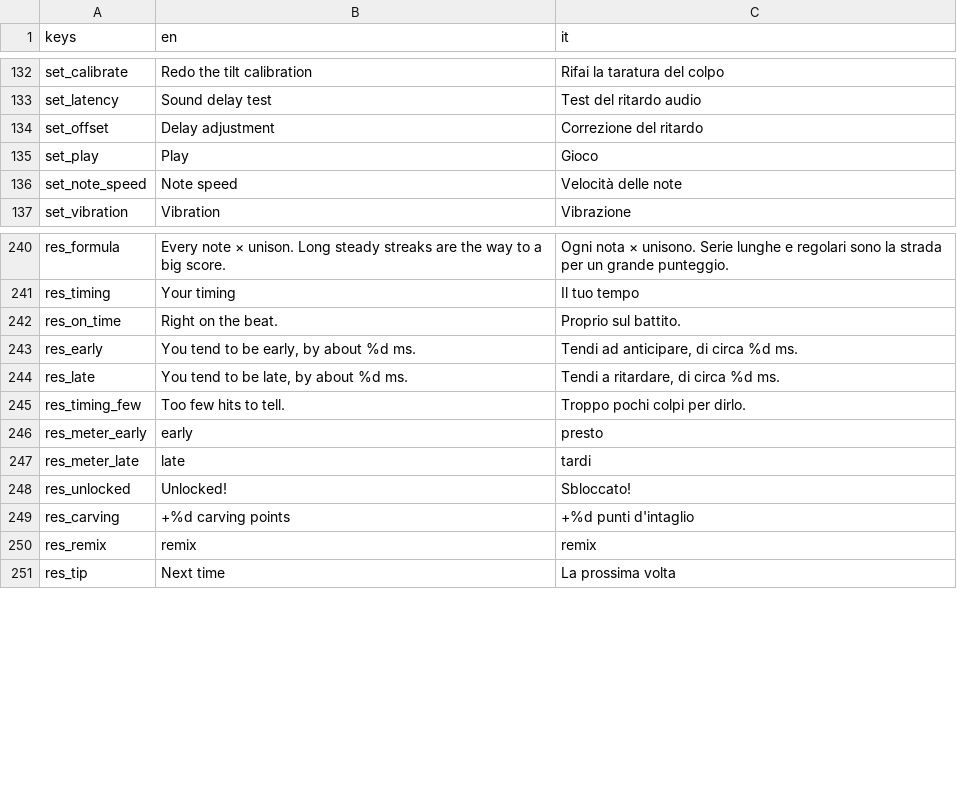
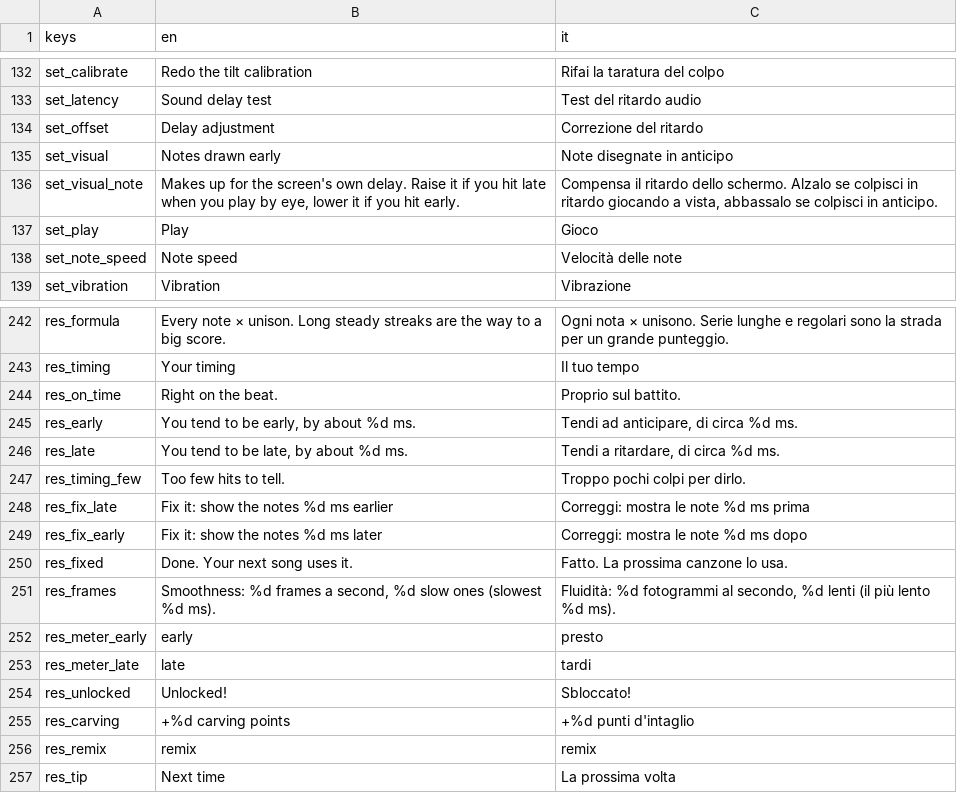
Before and after one commit to icsdaniel/Mamuthones, a CSV file: game/i18n/strings.csv, drawn as a sheet; only a part is shown, gaps mark what is left out; the diff names each change by its address in the sheet, - before the commit and + after, or states it on an @@ line.

```diff
--- a/game/i18n/strings.csv
+++ b/game/i18n/strings.csv
+row 135: set_visual | Notes drawn early | Note disegnate in anticipo
+row 136: set_visual_note | Makes up for the screen's own delay. Raise it if you hit late when you play by eye, lower it if you hit early. | Compensa il ritardo dello schermo. Alzalo se colpisci in ritardo giocando a vista, abbassalo se colpisci in anticipo.
+row 248: res_fix_late | Fix it: show the notes %d ms earlier | Correggi: mostra le note %d ms prima
+row 249: res_fix_early | Fix it: show the notes %d ms later | Correggi: mostra le note %d ms dopo
+row 250: res_fixed | Done. Your next song uses it. | Fatto. La prossima canzone lo usa.
+row 251: res_frames | Smoothness: %d frames a second, %d slow ones (slowest %d ms). | Fluidità: %d fotogrammi al secondo, %d lenti (il più lento %d ms).
```
Also changed, not shown: 12 other files.
